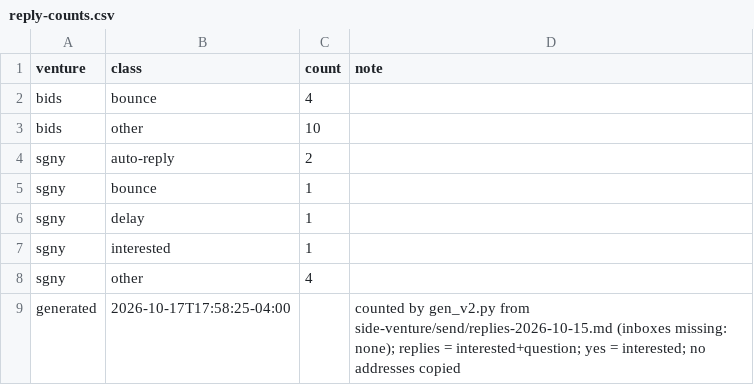
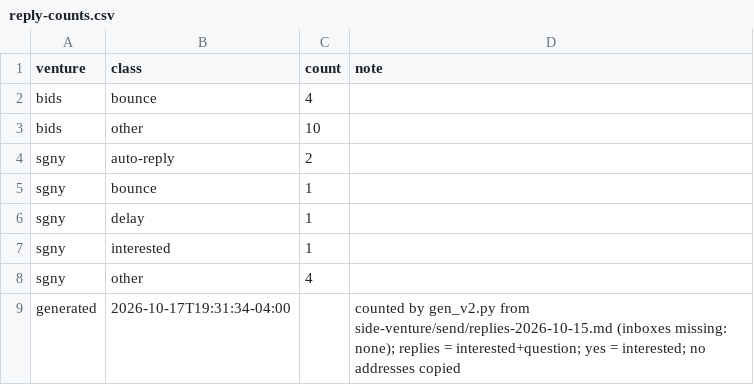
Before and after one commit to erikhuovi13/pauca-dashboard, a CSV file: v2/sources/reply-counts.csv, drawn as a sheet.

```diff
--- a/v2/sources/reply-counts.csv
+++ b/v2/sources/reply-counts.csv
@@ -8,2 +8,2 @@ sgny,interested,1,
 sgny,other,4,
-generated,2026-10-17T17:58:25-04:00,,counted by gen_v2.py from side-venture/send/replies-2026-10-15.md (inboxes missing: none); replies = interested+question; yes = interested; no addresses copied
+generated,2026-10-17T19:31:34-04:00,,counted by gen_v2.py from side-venture/send/replies-2026-10-15.md (inboxes missing: none); replies = interested+question; yes = interested; no addresses copied
```
Also changed, not shown: v2/sources/send-counts.csv, 8 other files.
